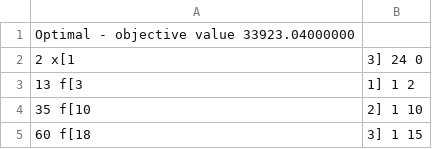
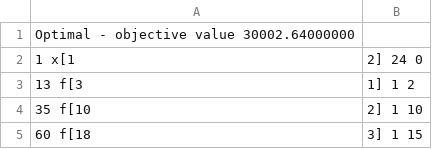
Before and after one commit to rysjol/mwpsis, a CSV file: out.csv, drawn as a sheet.

```diff
--- a/out.csv
+++ b/out.csv
@@ -1,3 +1,3 @@
-Optimal - objective value 33923.04000000
-      2 x[1,3]                24                       0
+Optimal - objective value 30002.64000000
+      1 x[1,2]                24                       0
      13 f[3,1]                 1                       2
```
Also changed, not shown: 6 other files.
